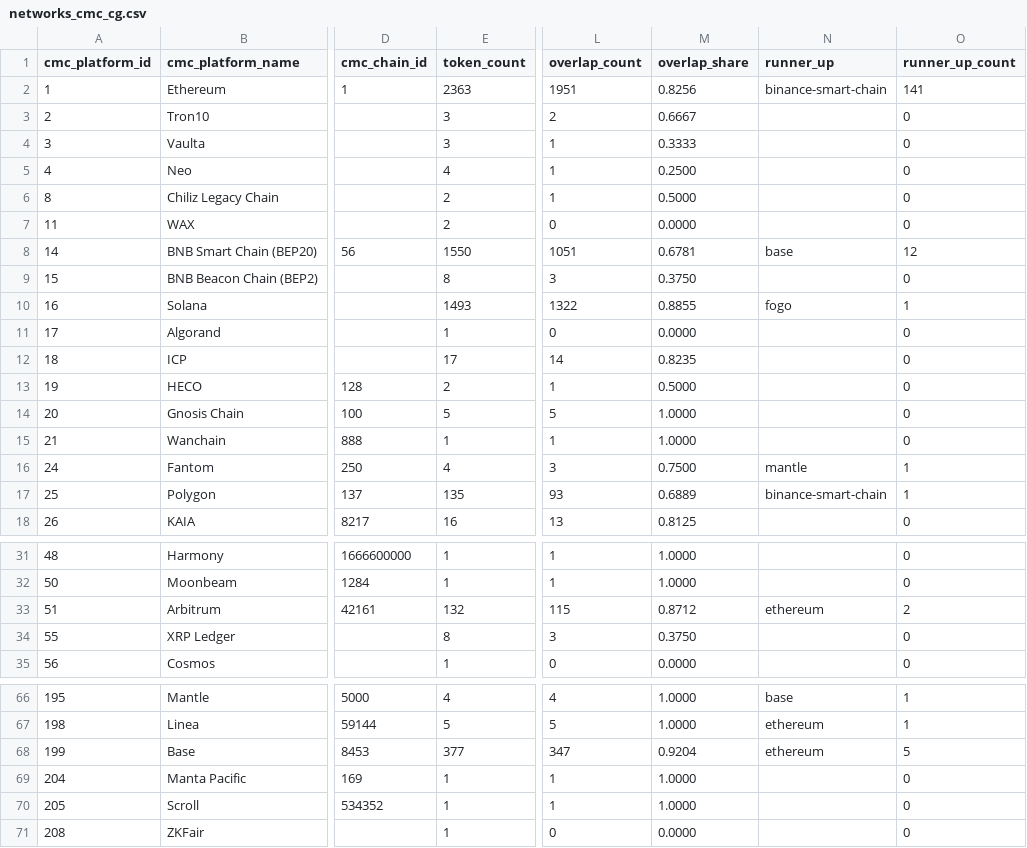
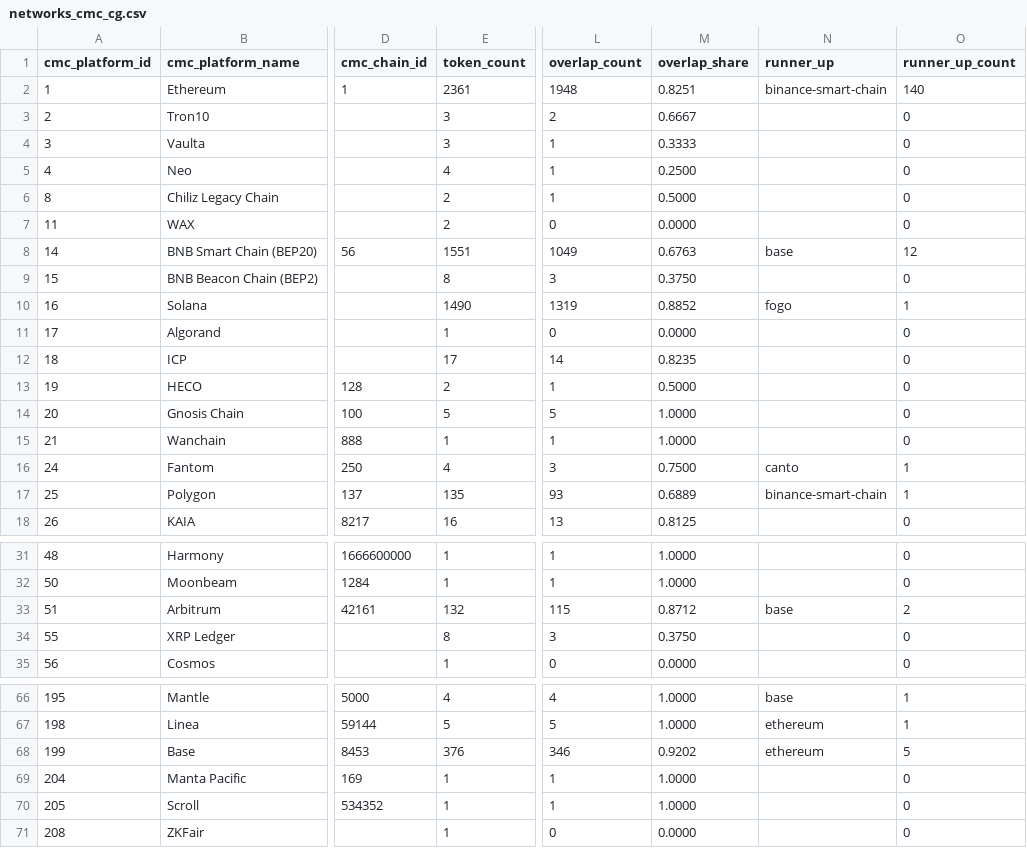
Before and after one commit to sachiew/cg-id-map, a CSV file: data/networks_cmc_cg.csv, drawn as a sheet; only a part is shown, gaps mark what is left out; the diff names each change by its address in the sheet, - before the commit and + after, or states it on an @@ line.

```diff
--- a/data/networks_cmc_cg.csv
+++ b/data/networks_cmc_cg.csv
-E2 (token_count): 2363
+E2 (token_count): 2361
-L2 (overlap_count): 1951
+L2 (overlap_count): 1948
-M2 (overlap_share): 0.8256
+M2 (overlap_share): 0.8251
-O2 (runner_up_count): 141
+O2 (runner_up_count): 140
-E8 (token_count): 1550
+E8 (token_count): 1551
-L8 (overlap_count): 1051
+L8 (overlap_count): 1049
-M8 (overlap_share): 0.6781
+M8 (overlap_share): 0.6763
-E10 (token_count): 1493
+E10 (token_count): 1490
-L10 (overlap_count): 1322
+L10 (overlap_count): 1319
-M10 (overlap_share): 0.8855
+M10 (overlap_share): 0.8852
-N16 (runner_up): mantle
+N16 (runner_up): canto
-N33 (runner_up): ethereum
+N33 (runner_up): base
-E68 (token_count): 377
+E68 (token_count): 376
-L68 (overlap_count): 347
+L68 (overlap_count): 346
-M68 (overlap_share): 0.9204
+M68 (overlap_share): 0.9202
```
Also changed, not shown: data/cmc_to_cg.csv, data/review_queue.csv, 4 other files.
